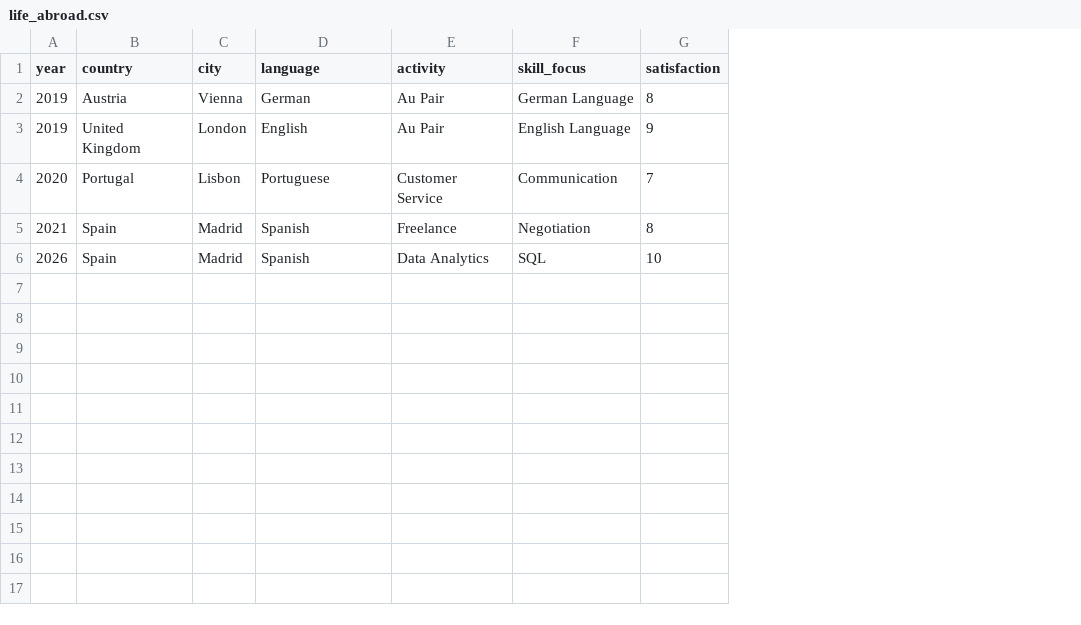
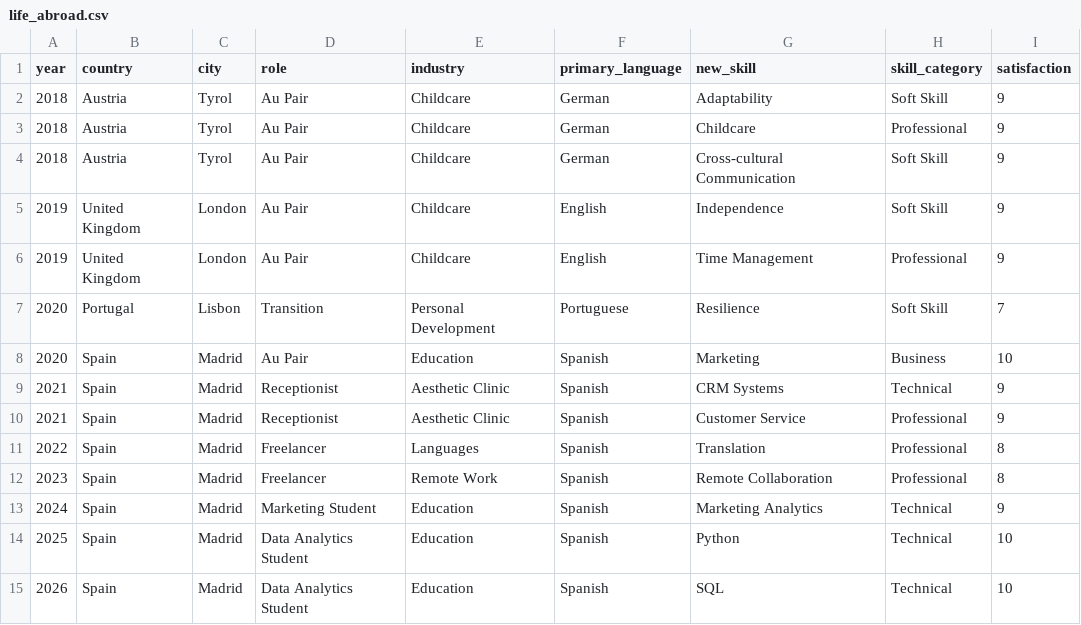
Before and after one commit to SaavedraLuana/life-abroad-analytics, a CSV file: data/life_abroad.csv, drawn as a sheet; removed rows and columns are numbered as before the commit, all else as after; the diff names each change by its address in the sheet, - before the commit and + after, or states it on an @@ line.

Commit message:
Revise life_abroad.csv with new data format and entries
Updated the structure of life_abroad.csv by adding new columns and entries related to roles, industries, primary languages, new skills, skill categories, and satisfaction ratings.

```diff
--- a/data/life_abroad.csv
+++ b/data/life_abroad.csv
+column D (role), rows 6-7: Au Pair | Transition; row 9: Receptionist; row 15: Data Analytics Student
+column E (industry), rows 6-7: Childcare | Personal Development; row 9: Aesthetic Clinic; row 15: Education
-column E (activity), rows 3-6: Au Pair | Customer Service | Freelance | Data Analytics
-column F (skill_focus), rows 3-6: English Language | Communication | Negotiation | SQL
+column G (new_skill), rows 6-7: Time Management | Resilience; row 9: CRM Systems; row 15: SQL
+column H (skill_category), rows 6-7: Professional | Soft Skill; row 9: Technical; row 15: Technical
-F1: language
+F1: primary_language
-row 2: 2019 | Austria | Vienna | German | Au Pair | German Language | 8
+row 2: 2018 | Austria | Tyrol | Au Pair | Childcare | German | Adaptability | Soft Skill | 9
+row 3: 2018 | Austria | Tyrol | Au Pair | Childcare | German | Childcare | Professional | 9
+row 4: 2018 | Austria | Tyrol | Au Pair | Childcare | German | Cross-cultural Communication | Soft Skill | 9
+row 5: 2019 | United Kingdom | London | Au Pair | Childcare | English | Independence | Soft Skill | 9
+row 8: 2020 | Spain | Madrid | Au Pair | Education | Spanish | Marketing | Business | 10
-I9 (satisfaction): 8
+I9 (satisfaction): 9
+row 10: 2021 | Spain | Madrid | Receptionist | Aesthetic Clinic | Spanish | Customer Service | Professional | 9
+row 11: 2022 | Spain | Madrid | Freelancer | Languages | Spanish | Translation | Professional | 8
+row 12: 2023 | Spain | Madrid | Freelancer | Remote Work | Spanish | Remote Collaboration | Professional | 8
+row 13: 2024 | Spain | Madrid | Marketing Student | Education | Spanish | Marketing Analytics | Technical | 9
+row 14: 2025 | Spain | Madrid | Data Analytics Student | Education | Spanish | Python | Technical | 10
```
